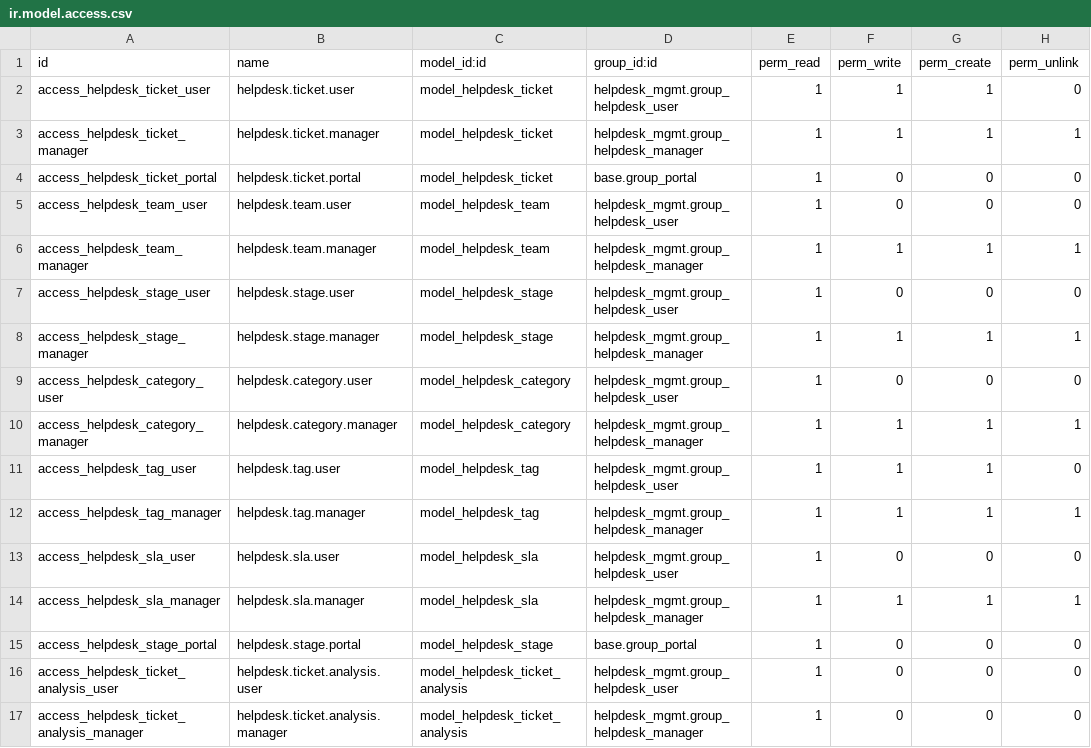
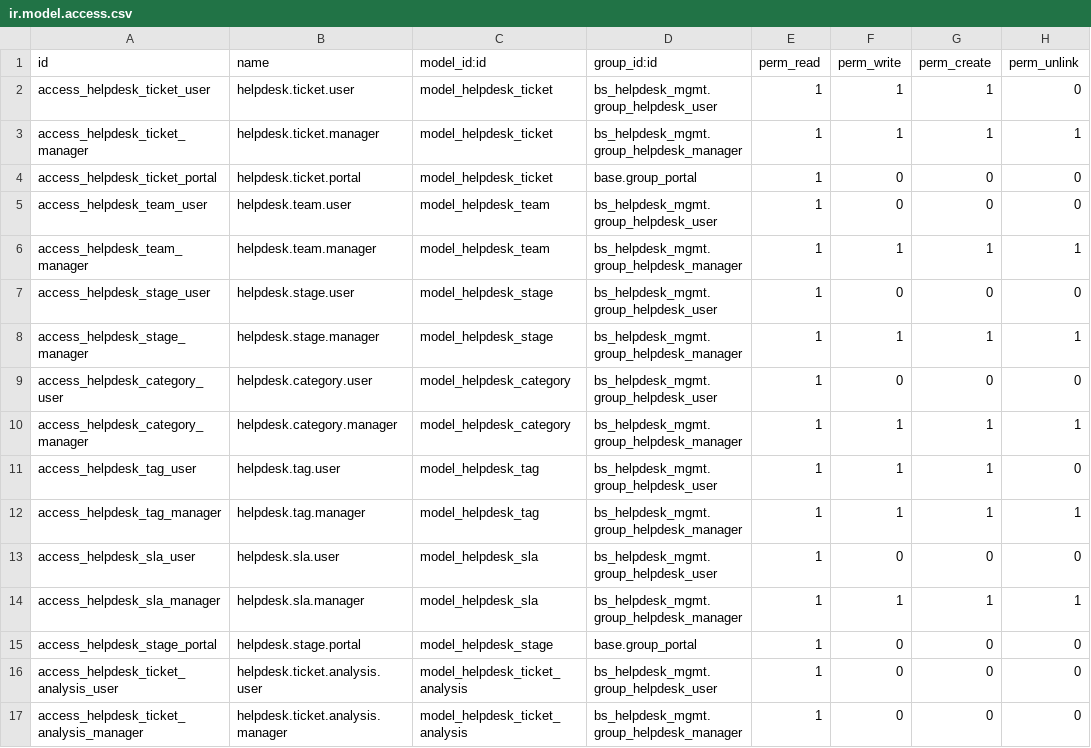
Before and after one commit to brijeshsonraj/odoo-helpdesk-mgmt, a CSV file: helpdesk_mgmt/security/ir.model.access.csv, drawn as a sheet.

Commit message:
rename: helpdesk_mgmt_brijesh → bs_helpdesk_mgmt
- Rename module folder to bs_helpdesk_mgmt
- Update all internal references (XML IDs, template names, groups, asset path)
- Fix CSS asset reference in __manifest__.py

```diff
--- a/helpdesk_mgmt/security/ir.model.access.csv
+++ b/helpdesk_mgmt/security/ir.model.access.csv
@@ -1,17 +1,17 @@
 id,name,model_id:id,group_id:id,perm_read,perm_write,perm_create,perm_unlink
-access_helpdesk_ticket_user,helpdesk.ticket.user,model_helpdesk_ticket,helpdesk_mgmt.group_helpdesk_user,1,1,1,0
-access_helpdesk_ticket_manager,helpdesk.ticket.manager,model_helpdesk_ticket,helpdesk_mgmt.group_helpdesk_manager,1,1,1,1
+access_helpdesk_ticket_user,helpdesk.ticket.user,model_helpdesk_ticket,bs_helpdesk_mgmt.group_helpdesk_user,1,1,1,0
+access_helpdesk_ticket_manager,helpdesk.ticket.manager,model_helpdesk_ticket,bs_helpdesk_mgmt.group_helpdesk_manager,1,1,1,1
 access_helpdesk_ticket_portal,helpdesk.ticket.portal,model_helpdesk_ticket,base.group_portal,1,0,0,0
-access_helpdesk_team_user,helpdesk.team.user,model_helpdesk_team,helpdesk_mgmt.group_helpdesk_user,1,0,0,0
-access_helpdesk_team_manager,helpdesk.team.manager,model_helpdesk_team,helpdesk_mgmt.group_helpdesk_manager,1,1,1,1
-access_helpdesk_stage_user,helpdesk.stage.user,model_helpdesk_stage,helpdesk_mgmt.group_helpdesk_user,1,0,0,0
-access_helpdesk_stage_manager,helpdesk.stage.manager,model_helpdesk_stage,helpdesk_mgmt.group_helpdesk_manager,1,1,1,1
-access_helpdesk_category_user,helpdesk.category.user,model_helpdesk_category,helpdesk_mgmt.group_helpdesk_user,1,0,0,0
-access_helpdesk_category_manager,helpdesk.category.manager,model_helpdesk_category,helpdesk_mgmt.group_helpdesk_manager,1,1,1,1
-access_helpdesk_tag_user,helpdesk.tag.user,model_helpdesk_tag,helpdesk_mgmt.group_helpdesk_user,1,1,1,0
-access_helpdesk_tag_manager,helpdesk.tag.manager,model_helpdesk_tag,helpdesk_mgmt.group_helpdesk_manager,1,1,1,1
-access_helpdesk_sla_user,helpdesk.sla.user,model_helpdesk_sla,helpdesk_mgmt.group_helpdesk_user,1,0,0,0
-access_helpdesk_sla_manager,helpdesk.sla.manager,model_helpdesk_sla,helpdesk_mgmt.group_helpdesk_manager,1,1,1,1
+access_helpdesk_team_user,helpdesk.team.user,model_helpdesk_team,bs_helpdesk_mgmt.group_helpdesk_user,1,0,0,0
+access_helpdesk_team_manager,helpdesk.team.manager,model_helpdesk_team,bs_helpdesk_mgmt.group_helpdesk_manager,1,1,1,1
+access_helpdesk_stage_user,helpdesk.stage.user,model_helpdesk_stage,bs_helpdesk_mgmt.group_helpdesk_user,1,0,0,0
+access_helpdesk_stage_manager,helpdesk.stage.manager,model_helpdesk_stage,bs_helpdesk_mgmt.group_helpdesk_manager,1,1,1,1
+access_helpdesk_category_user,helpdesk.category.user,model_helpdesk_category,bs_helpdesk_mgmt.group_helpdesk_user,1,0,0,0
+access_helpdesk_category_manager,helpdesk.category.manager,model_helpdesk_category,bs_helpdesk_mgmt.group_helpdesk_manager,1,1,1,1
+access_helpdesk_tag_user,helpdesk.tag.user,model_helpdesk_tag,bs_helpdesk_mgmt.group_helpdesk_user,1,1,1,0
+access_helpdesk_tag_manager,helpdesk.tag.manager,model_helpdesk_tag,bs_helpdesk_mgmt.group_helpdesk_manager,1,1,1,1
+access_helpdesk_sla_user,helpdesk.sla.user,model_helpdesk_sla,bs_helpdesk_mgmt.group_helpdesk_user,1,0,0,0
+access_helpdesk_sla_manager,helpdesk.sla.manager,model_helpdesk_sla,bs_helpdesk_mgmt.group_helpdesk_manager,1,1,1,1
 access_helpdesk_stage_portal,helpdesk.stage.portal,model_helpdesk_stage,base.group_portal,1,0,0,0
-access_helpdesk_ticket_analysis_user,helpdesk.ticket.analysis.user,model_helpdesk_ticket_analysis,helpdesk_mgmt.group_helpdesk_user,1,0,0,0
-access_helpdesk_ticket_analysis_manager,helpdesk.ticket.analysis.manager,model_helpdesk_ticket_analysis,helpdesk_mgmt.group_helpdesk_manager,1,0,0,0
+access_helpdesk_ticket_analysis_user,helpdesk.ticket.analysis.user,model_helpdesk_ticket_analysis,bs_helpdesk_mgmt.group_helpdesk_user,1,0,0,0
+access_helpdesk_ticket_analysis_manager,helpdesk.ticket.analysis.manager,model_helpdesk_ticket_analysis,bs_helpdesk_mgmt.group_helpdesk_manager,1,0,0,0
```
Also changed, not shown: 11 other files.
